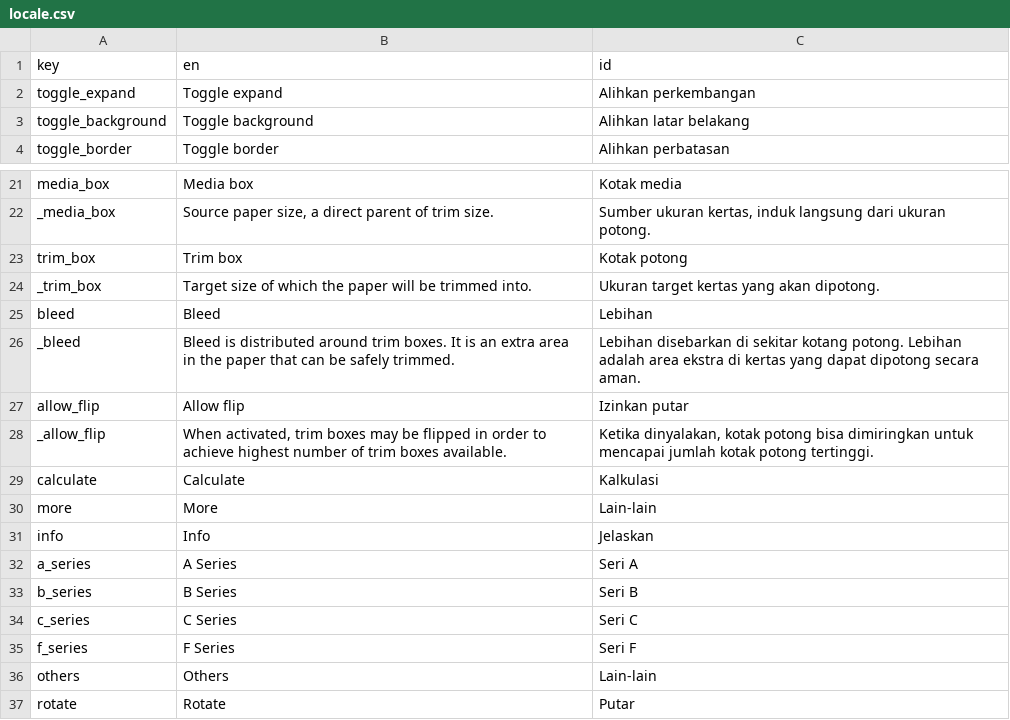
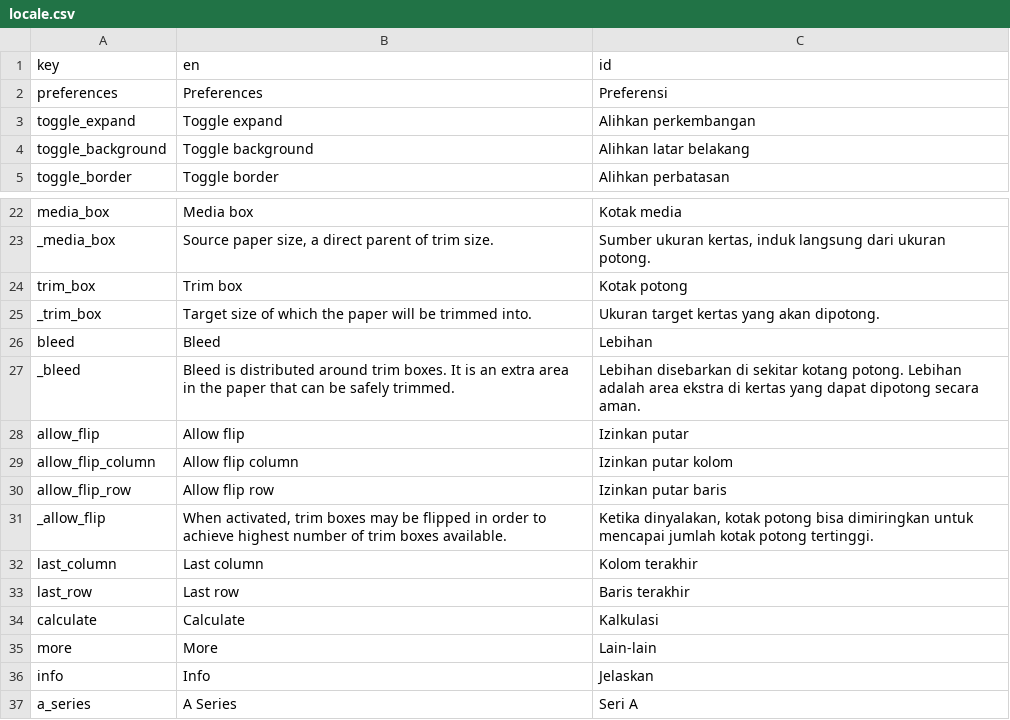
Before and after one commit to hanggrian/plano, a CSV file: plano/locale.csv, drawn as a sheet; only a part is shown, gaps mark what is left out; the shorter side is filled out with more unchanged rows.

Commit message:
Allow flip are now divided into 2 level

```diff
--- a/plano/locale.csv
+++ b/plano/locale.csv
@@ -1,2 +1,3 @@
 "key","en","id"
+"preferences","Preferences","Preferensi"
 "toggle_expand","Toggle expand","Alihkan perkembangan"
@@ -27,3 +28,7 @@
 "allow_flip","Allow flip","Izinkan putar"
+"allow_flip_column","Allow flip column","Izinkan putar kolom"
+"allow_flip_row","Allow flip row","Izinkan putar baris"
 "_allow_flip","When activated, trim boxes may be flipped in order to achieve highest number of trim boxes available.","Ketika dinyalakan, kotak potong bisa dimiringkan untuk mencapai jumlah kotak potong tertinggi."
+"last_column","Last column","Kolom terakhir"
+"last_row","Last row","Baris terakhir"
 "calculate","Calculate","Kalkulasi"
```
Also changed, not shown: 20 other files.
